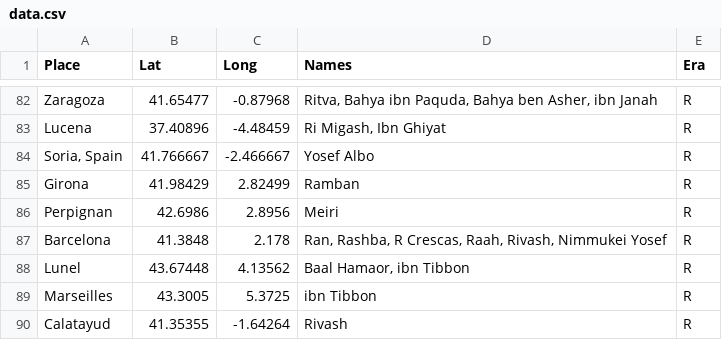
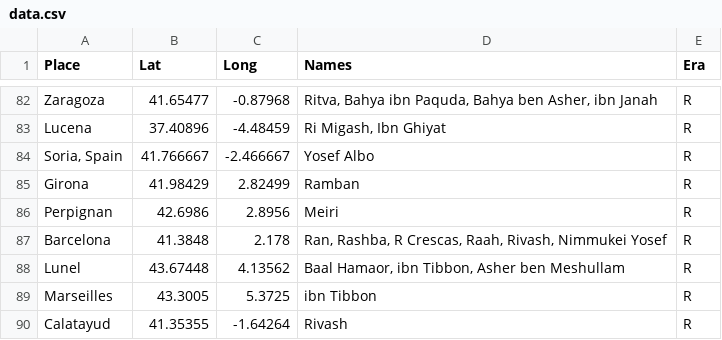
Before and after one commit to shlomo232/RabbiMap, a CSV file: data.csv, drawn as a sheet; only a part is shown, gaps mark what is left out.

Commit message:
new name

```diff
--- a/data.csv
+++ b/data.csv
@@ -87,3 +87,3 @@ Perpignan;42.6986;2.8956;Meiri;R
 Barcelona;41.3848;2.178;Ran, Rashba, R Crescas, Raah, Rivash, Nimmukei Yosef;R
-Lunel;43.67448;4.13562;Baal Hamaor, ibn Tibbon;R
+Lunel;43.67448;4.13562;Baal Hamaor, ibn Tibbon, Asher ben Meshullam;R
 Marseilles;43.3005;5.3725;ibn Tibbon;R
```
